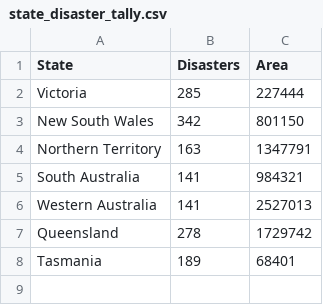
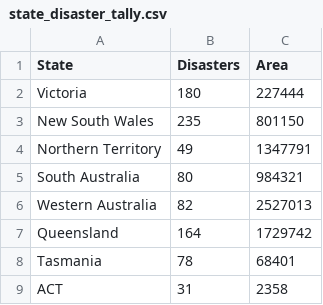
Before and after one commit to amishmishra27/bugfix, a CSV file: state_disaster_tally.csv, drawn as a sheet.

```diff
--- a/state_disaster_tally.csv
+++ b/state_disaster_tally.csv
@@ -1,8 +1,9 @@
 State,Disasters,Area
-Victoria,285,227444
-New South Wales,342,801150
-Northern Territory,163,1347791
-South Australia,141,984321
-Western Australia,141,2527013
-Queensland,278,1729742
-Tasmania,189,68401
+Victoria,180,227444
+New South Wales,235,801150
+Northern Territory,49,1347791
+South Australia,80,984321
+Western Australia,82,2527013
+Queensland,164,1729742
+Tasmania,78,68401
+ACT,31,2358
```
Also changed, not shown: countryInfo.csv, 1 other file.
